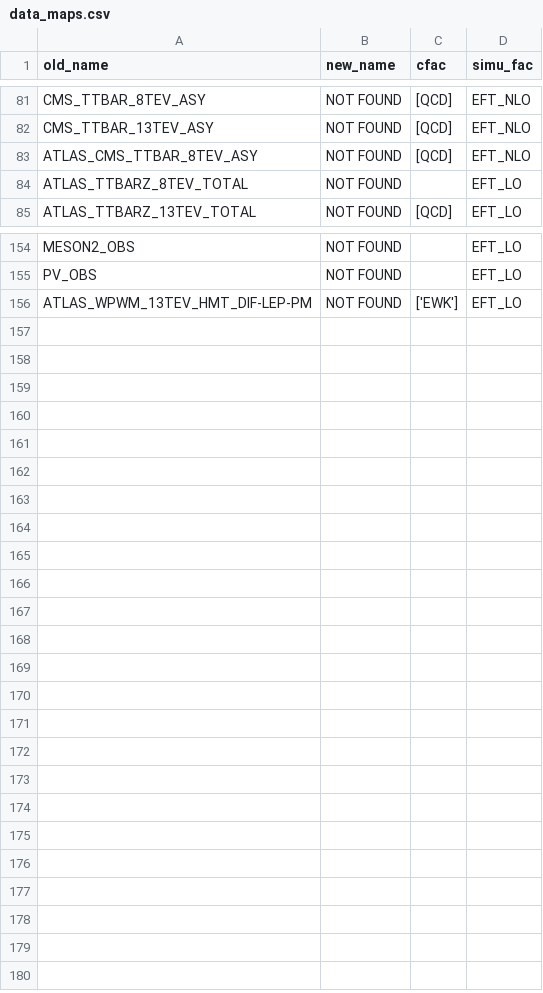
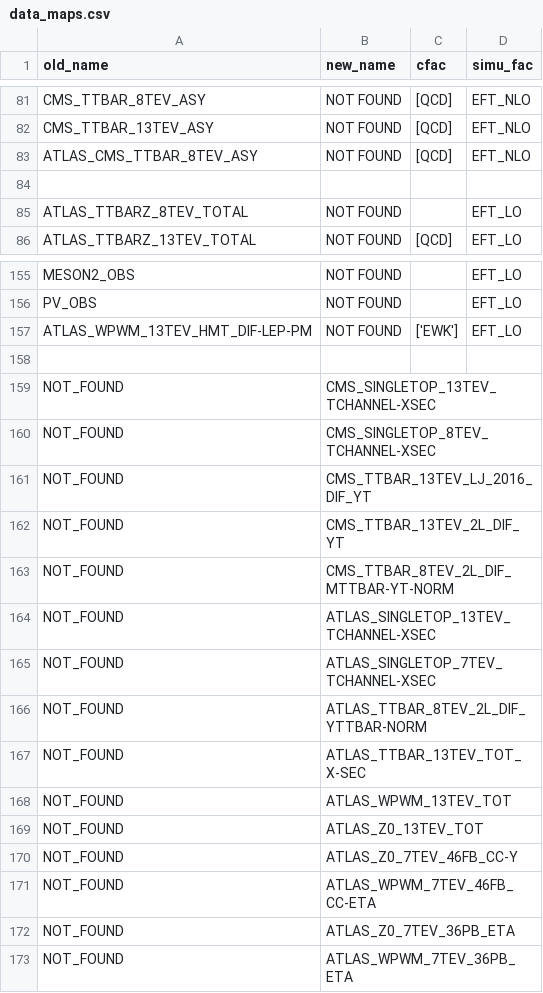
Before and after one commit to HEP-PBSP/SIMUnet, a CSV file: simudata/data_maps.csv, drawn as a sheet; only a part is shown, gaps mark what is left out.

Commit message:
More nnpdf datasets added to map

```diff
--- a/simudata/data_maps.csv
+++ b/simudata/data_maps.csv
@@ -83,2 +83,3 @@ CMS_TTBAR_13TEV_ASY, NOT FOUND, [QCD], EFT_NLO
 ATLAS_CMS_TTBAR_8TEV_ASY, NOT FOUND, [QCD], EFT_NLO
+
 ATLAS_TTBARZ_8TEV_TOTAL, NOT FOUND, , EFT_LO
@@ -156 +157,17 @@ PV_OBS, NOT FOUND, , EFT_LO
 ATLAS_WPWM_13TEV_HMT_DIF-LEP-PM, NOT FOUND, ['EWK'], EFT_LO
+
+NOT_FOUND, CMS_SINGLETOP_13TEV_TCHANNEL-XSEC,,
+NOT_FOUND, CMS_SINGLETOP_8TEV_TCHANNEL-XSEC,,
+NOT_FOUND,CMS_TTBAR_13TEV_LJ_2016_DIF_YT,,
+NOT_FOUND,CMS_TTBAR_13TEV_2L_DIF_YT,,
+NOT_FOUND,CMS_TTBAR_8TEV_2L_DIF_MTTBAR-YT-NORM,,
+NOT_FOUND, ATLAS_SINGLETOP_13TEV_TCHANNEL-XSEC,,
+NOT_FOUND,ATLAS_SINGLETOP_7TEV_TCHANNEL-XSEC,,
+NOT_FOUND,ATLAS_TTBAR_8TEV_2L_DIF_YTTBAR-NORM,,
+NOT_FOUND,ATLAS_TTBAR_13TEV_TOT_X-SEC,,
+NOT_FOUND,ATLAS_WPWM_13TEV_TOT,,
+NOT_FOUND,ATLAS_Z0_13TEV_TOT,,
+NOT_FOUND,ATLAS_Z0_7TEV_46FB_CC-Y,,
+NOT_FOUND,ATLAS_WPWM_7TEV_46FB_CC-ETA,,
+NOT_FOUND,ATLAS_Z0_7TEV_36PB_ETA,,
+NOT_FOUND,ATLAS_WPWM_7TEV_36PB_ETA,,
```
